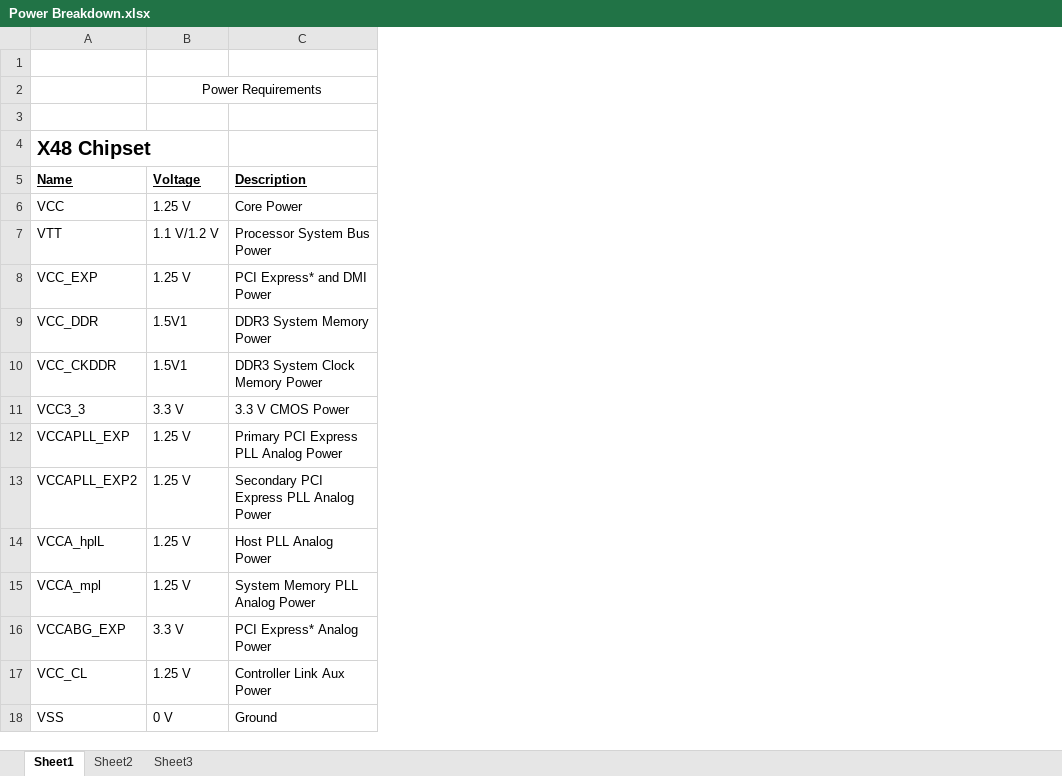
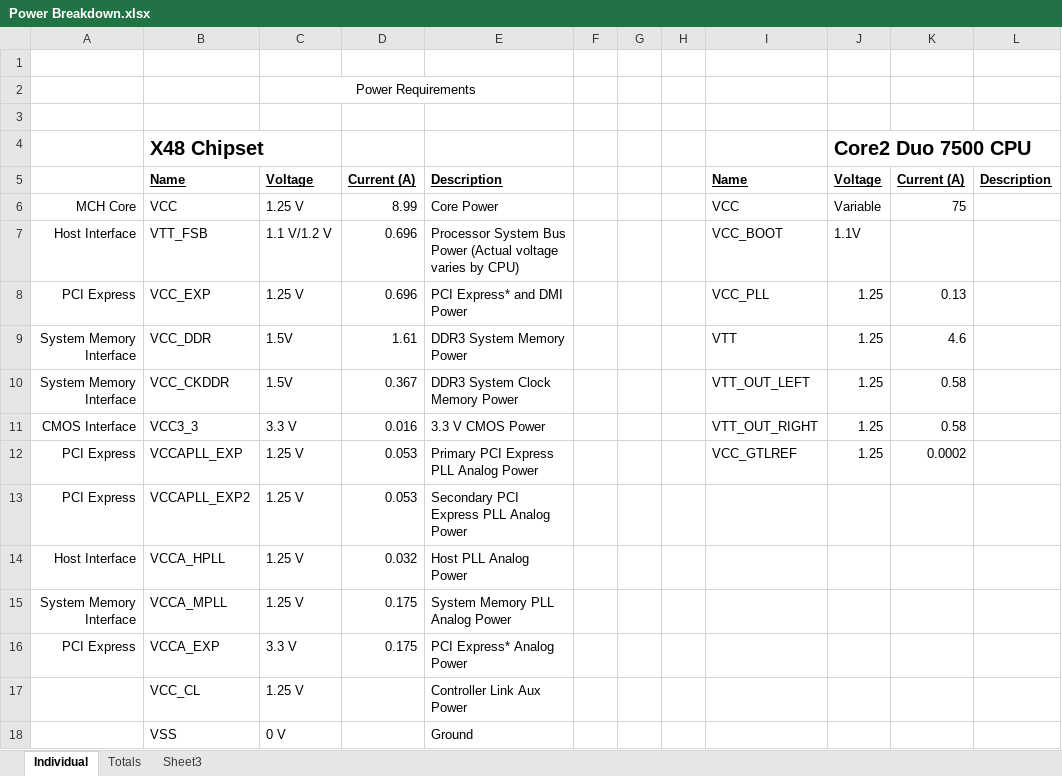
Before and after one commit to zaikoun/cisco-coop-mobo, an Excel workbook: Excel Sheet/Power Breakdown.xlsx, sheet Individual, drawn as a sheet; values as stored, in another font and other column widths than the file's, no borders; addresses are those after the commit; the diff names each change by its address in the sheet, - before the commit and + after, or states it on an @@ line.

Commit message:
updated power breakdown with x48 and CPU power, need to double check CPU

```diff
--- a/Excel Sheet/Power Breakdown.xlsx (sheet Individual)
+++ b/Excel Sheet/Power Breakdown.xlsx (sheet Individual)
-sheet tab: Sheet1
+sheet tab: Individual
-sheet tab: Sheet2
+sheet tab: Totals
+column A, rows 6-16: MCH Core | Host Interface | PCI Express | System Memory Interface | System Memory Interface | CMOS Interface | PCI Express | PCI Express | Host Interface | System Memory Interface | PCI Express
+column D, rows 5-16: Current (A) | 8.99 | 0.696 | 0.696 | 1.61 | 0.367 | 0.016 | 0.053 | 0.053 | 0.032 | 0.175 | 0.175
+column F, empty
+column G, empty
+column H, empty
+column I, rows 5-12: Name | VCC | VCC_BOOT | VCC_PLL | VTT | VTT_OUT_LEFT | VTT_OUT_RIGHT | VCC_GTLREF
+column J, rows 4-12: Core2 Duo 7500 CPU | Voltage | Variable | 1.1V | 1.25 | 1.25 | 1.25 | 1.25 | 1.25
+column K, rows 5-12: Current (A) | 75 |  | 0.13 | 4.6 | 0.58 | 0.58 | 0.0002
+column L, row 5: Description
-B7: VTT
+B7: VTT_FSB
-E7: Processor System Bus Power
+E7: Processor System Bus Power (Actual voltage varies by CPU)
-C9:C10: 1.5V1
+C9:C10: 1.5V
-B14: VCCA_hplL
+B14: VCCA_HPLL
-B15: VCCA_mpl
+B15: VCCA_MPLL
-B16: VCCABG_EXP
+B16: VCCA_EXP
```
Also changed, not shown: sheet Totals.
